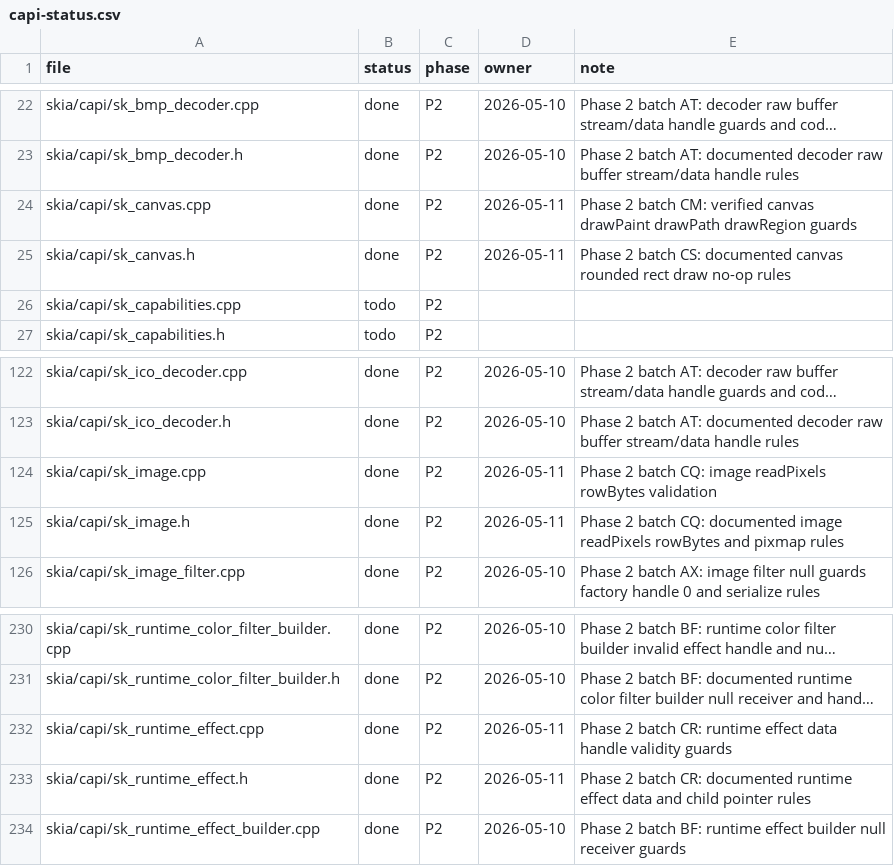
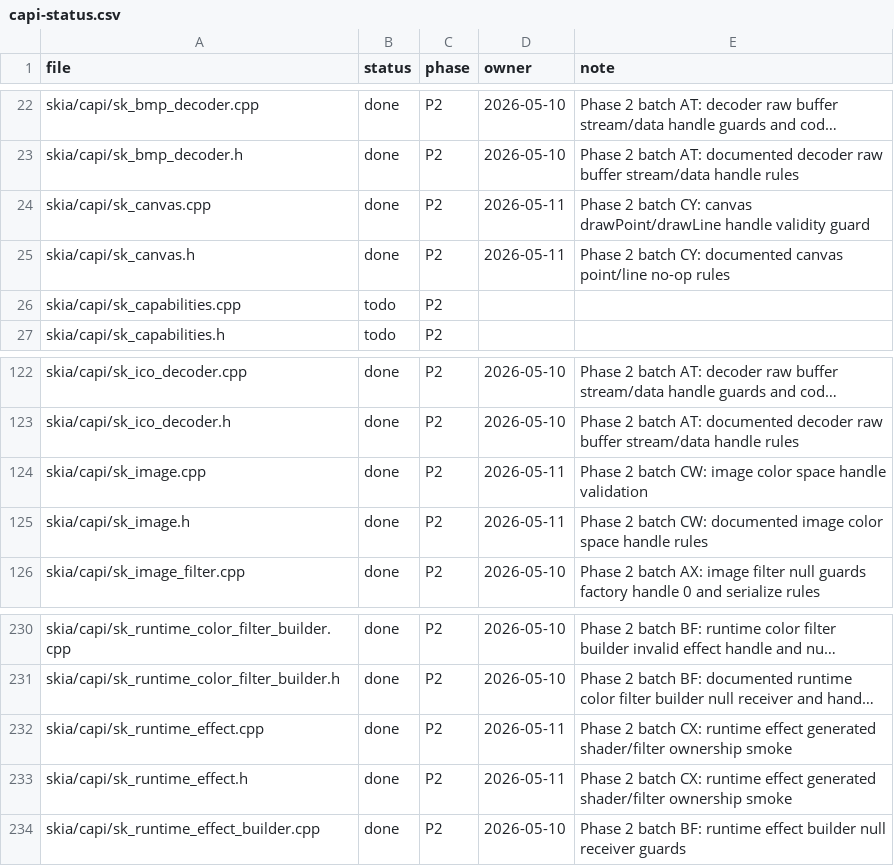
Before and after one commit to dolphilia/reskia, a CSV file: docs/plans/c-binding-remediation/checklists/capi-status.csv, drawn as a sheet; only a part is shown, gaps mark what is left out; long unchanged cells end in …; the diff names each change by its address in the sheet, - before the commit and + after, or states it on an @@ line.

```diff
--- a/docs/plans/c-binding-remediation/checklists/capi-status.csv
+++ b/docs/plans/c-binding-remediation/checklists/capi-status.csv
-E24 (note): …2 batch CM: verified canvas drawPaint drawPath drawRegion guards
+E24 (note): …2 batch CY: canvas drawPoint/drawLine handle validity guard
-E25 (note): …2 batch CS: documented canvas rounded rect draw no-op rules
+E25 (note): …2 batch CY: documented canvas point/line no-op rules
-E124 (note): …2 batch CQ: image readPixels rowBytes validation
+E124 (note): …2 batch CW: image color space handle validation
-E125 (note): …2 batch CQ: documented image readPixels rowBytes and pixmap rules
+E125 (note): …2 batch CW: documented image color space handle rules
-E232 (note): …2 batch CR: runtime effect data handle validity guards
+E232 (note): …2 batch CX: runtime effect generated shader/filter ownership smoke
-E233 (note): …2 batch CR: documented runtime effect data and child pointer rules
+E233 (note): …2 batch CX: runtime effect generated shader/filter ownership smoke
```
Also changed, not shown: 15 other files.
